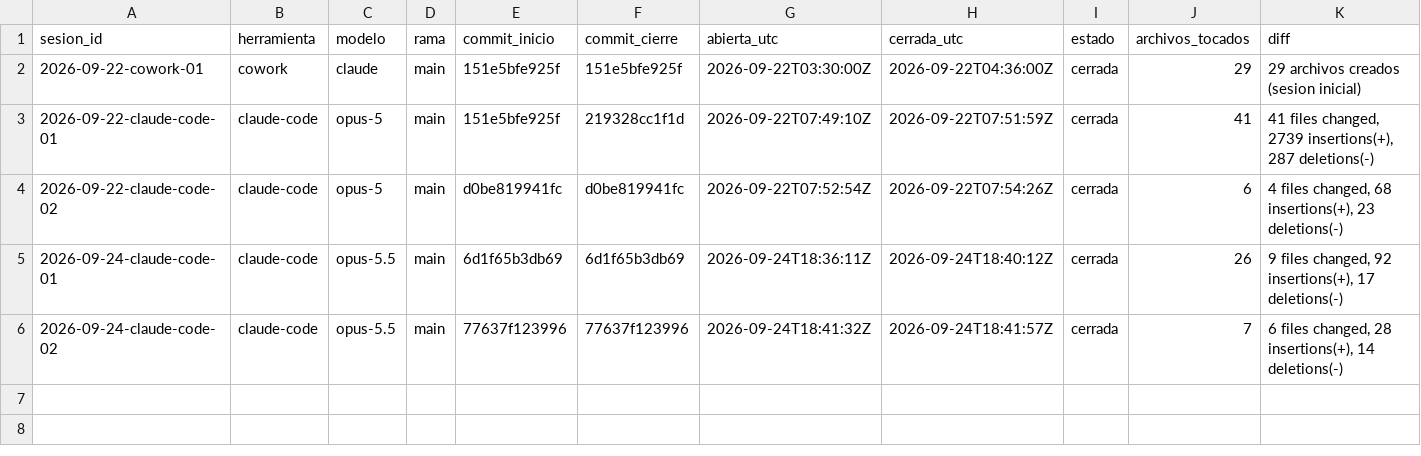
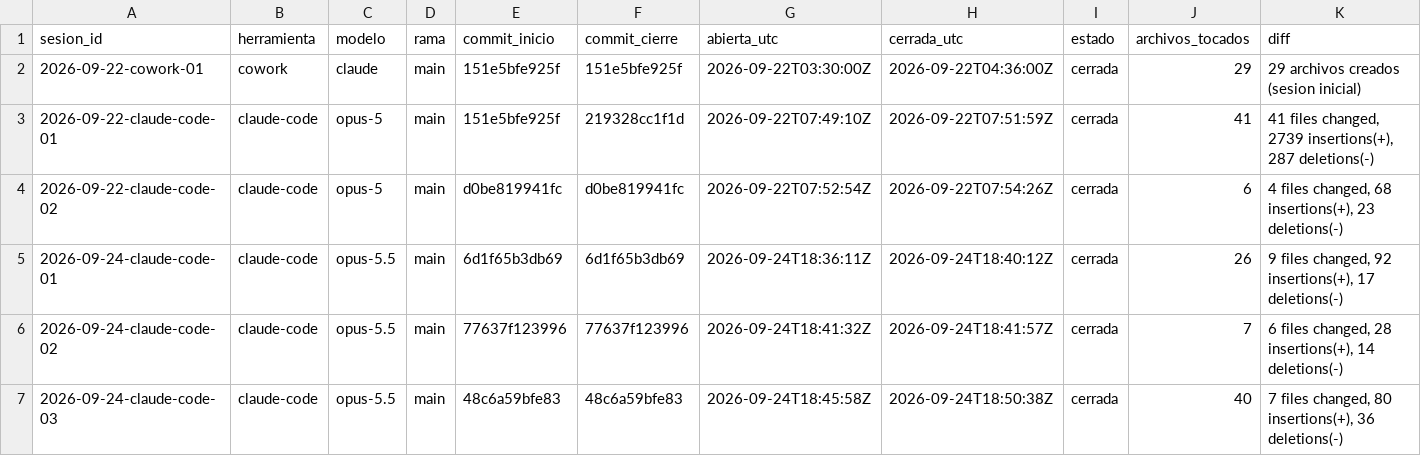
Before and after one commit to dojedacifuentes/naty.proyecto01, a CSV file: state/LEDGER.csv, drawn as a sheet; only a part is shown; rows hold the shown columns only; the diff names each change by its address in the sheet, - before the commit and + after, or states it on an @@ line.

```diff
--- a/state/LEDGER.csv
+++ b/state/LEDGER.csv
+row 7: 2026-09-24-claude-code-03 | claude-code | opus-5.5 | main | 48c6a59bfe83 | 48c6a59bfe83 | 2026-09-24T18:45:58Z | 2026-09-24T18:50:38Z | cerrada | 40 | 7 files changed, 80 insertions(+), 36 deletions(-)
```
Also changed, not shown: 39 other files.
